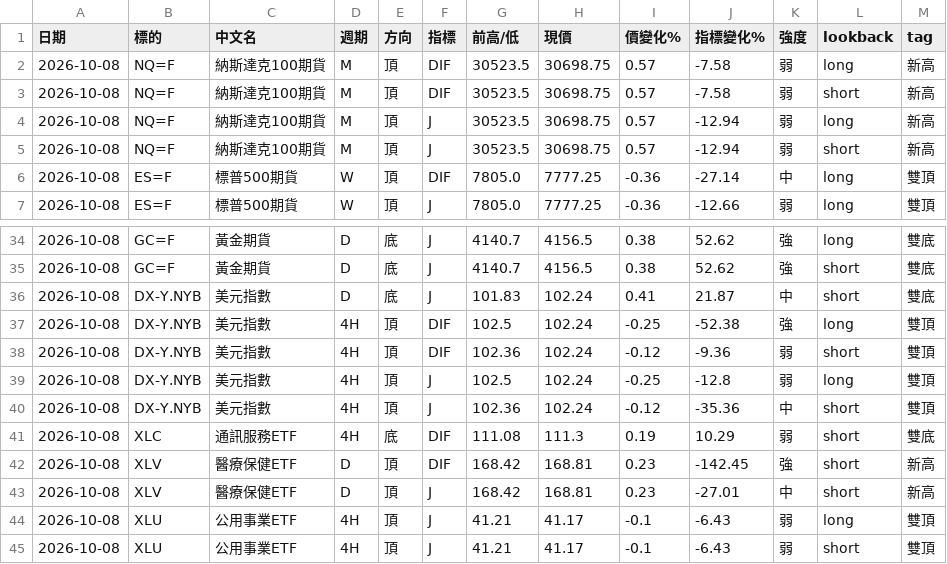
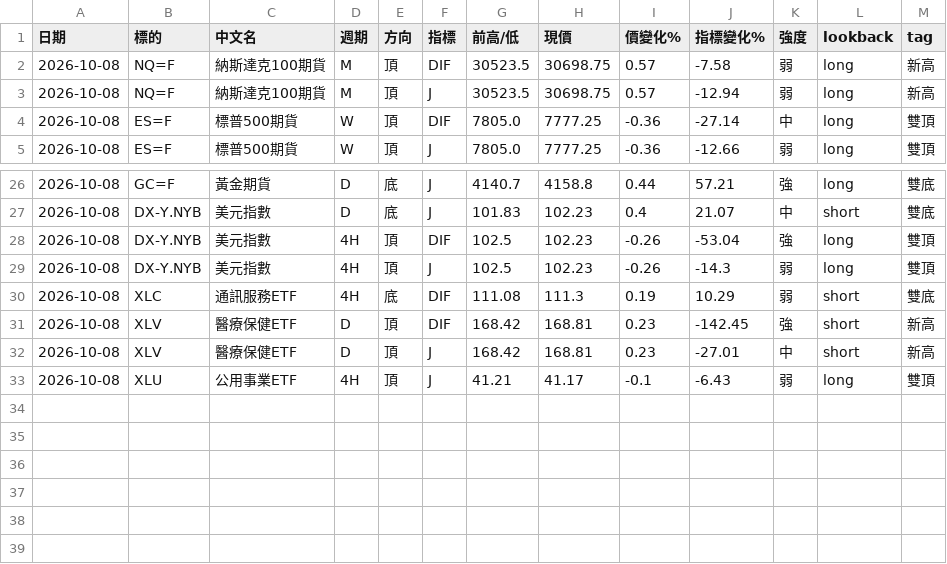
Before and after one commit to sector-div-rader/sector-div-radar, a CSV file: history.csv, drawn as a sheet; only a part is shown, gaps mark what is left out; the diff covers the shown part only.

```diff
--- a/history.csv
+++ b/history.csv
@@ -2,5 +2,3 @@
 2026-10-08,NQ=F,納斯達克100期貨,M,頂,DIF,30523.5,30698.75,0.57,-7.58,弱,long,新高
-2026-10-08,NQ=F,納斯達克100期貨,M,頂,DIF,30523.5,30698.75,0.57,-7.58,弱,short,新高
 2026-10-08,NQ=F,納斯達克100期貨,M,頂,J,30523.5,30698.75,0.57,-12.94,弱,long,新高
-2026-10-08,NQ=F,納斯達克100期貨,M,頂,J,30523.5,30698.75,0.57,-12.94,弱,short,新高
 2026-10-08,ES=F,標普500期貨,W,頂,DIF,7805.0,7777.25,-0.36,-27.14,中,long,雙頂
@@ -34,8 +26,5 @@
-2026-10-08,GC=F,黃金期貨,D,底,J,4140.7,4156.5,0.38,52.62,強,long,雙底
-2026-10-08,GC=F,黃金期貨,D,底,J,4140.7,4156.5,0.38,52.62,強,short,雙底
-2026-10-08,DX-Y.NYB,美元指數,D,底,J,101.83,102.24,0.41,21.87,中,short,雙底
-2026-10-08,DX-Y.NYB,美元指數,4H,頂,DIF,102.5,102.24,-0.25,-52.38,強,long,雙頂
-2026-10-08,DX-Y.NYB,美元指數,4H,頂,DIF,102.36,102.24,-0.12,-9.36,弱,short,雙頂
-2026-10-08,DX-Y.NYB,美元指數,4H,頂,J,102.5,102.24,-0.25,-12.8,弱,long,雙頂
-2026-10-08,DX-Y.NYB,美元指數,4H,頂,J,102.36,102.24,-0.12,-35.36,中,short,雙頂
+2026-10-08,GC=F,黃金期貨,D,底,J,4140.7,4158.8,0.44,57.21,強,long,雙底
+2026-10-08,DX-Y.NYB,美元指數,D,底,J,101.83,102.23,0.4,21.07,中,short,雙底
+2026-10-08,DX-Y.NYB,美元指數,4H,頂,DIF,102.5,102.23,-0.26,-53.04,強,long,雙頂
+2026-10-08,DX-Y.NYB,美元指數,4H,頂,J,102.5,102.23,-0.26,-14.3,弱,long,雙頂
 2026-10-08,XLC,通訊服務ETF,4H,底,DIF,111.08,111.3,0.19,10.29,弱,short,雙底
@@ -44,2 +33 @@
 2026-10-08,XLU,公用事業ETF,4H,頂,J,41.21,41.17,-0.1,-6.43,弱,long,雙頂
-2026-10-08,XLU,公用事業ETF,4H,頂,J,41.21,41.17,-0.1,-6.43,弱,short,雙頂
```
Also changed, not shown: 6 removed rows and 27 edited cells elsewhere in this file, 1 other file.
